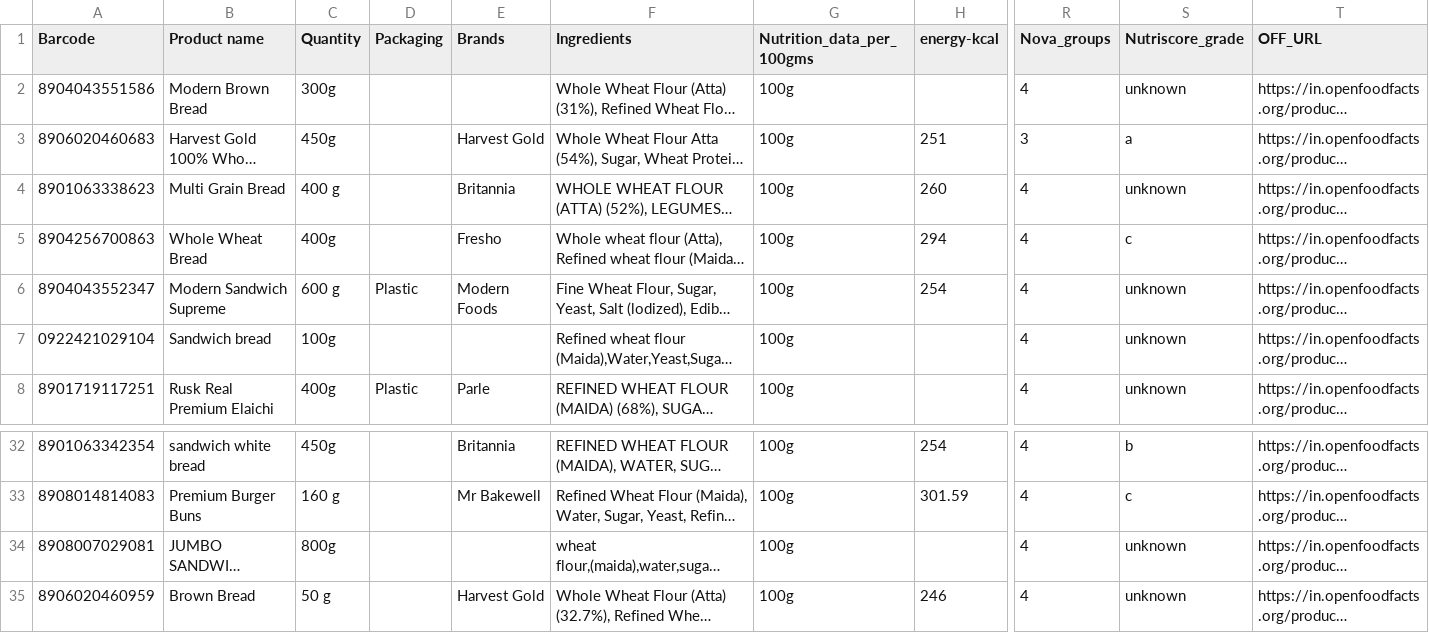
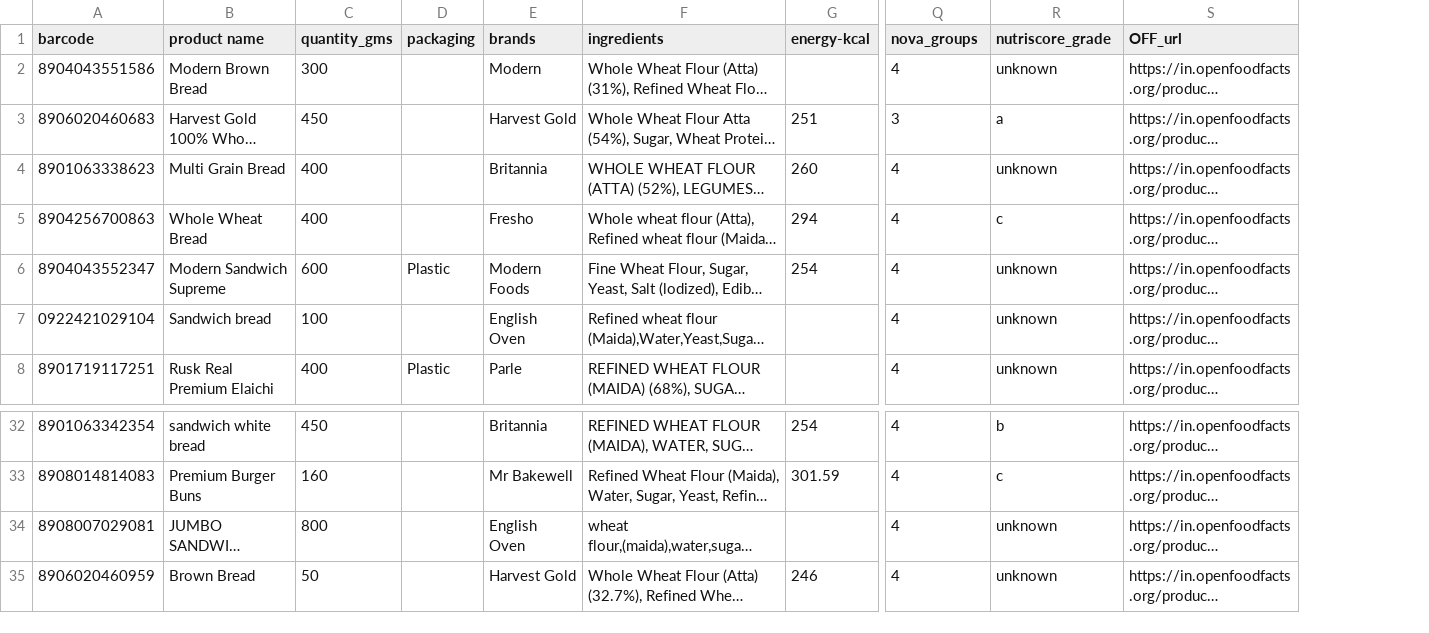
Before and after one commit to mvark/indiafoodstats, a CSV file: 6. Cereals and cereal products/bread.csv, drawn as a sheet; only a part is shown, gaps mark what is left out; long unchanged cells end in …; removed rows and columns are numbered as before the commit, all else as after; the diff names each change by its address in the sheet, - before the commit and + after, or states it on an @@ line.

Commit message:
removed redundancies

```diff
--- a/6. Cereals and cereal products/bread.csv
+++ b/6. Cereals and cereal products/bread.csv
-column C (Quantity), rows 2-8: 300g | 450g | 400 g | 400g | 600 g | 100g | 400g; rows 32-35: 450g | 160 g | 800g | 50 g
+column C (quantity_gms), rows 2-8: 300 | 450 | 400 | 400 | 600 | 100 | 400; rows 32-35: 450 | 160 | 800 | 50
-column G (Nutrition_data_per_100gms), rows 2-8: all 100g; rows 32-35: all 100g
-A1: Barcode
+A1: barcode
-B1: Product name
+B1: product name
-D1: Packaging
+D1: packaging
-E1: Brands
+E1: brands
-F1: Ingredients
+F1: ingredients
-Q1: Nova_groups
+Q1: nova_groups
-R1: Nutriscore_grade
+R1: nutriscore_grade
-S1: OFF_URL
+S1: OFF_url
-E2 (brands): (empty)
+E2 (brands): Modern
-E7 (brands): (empty)
+E7 (brands): English Oven
-E34 (brands): (empty)
+E34 (brands): English Oven
```
